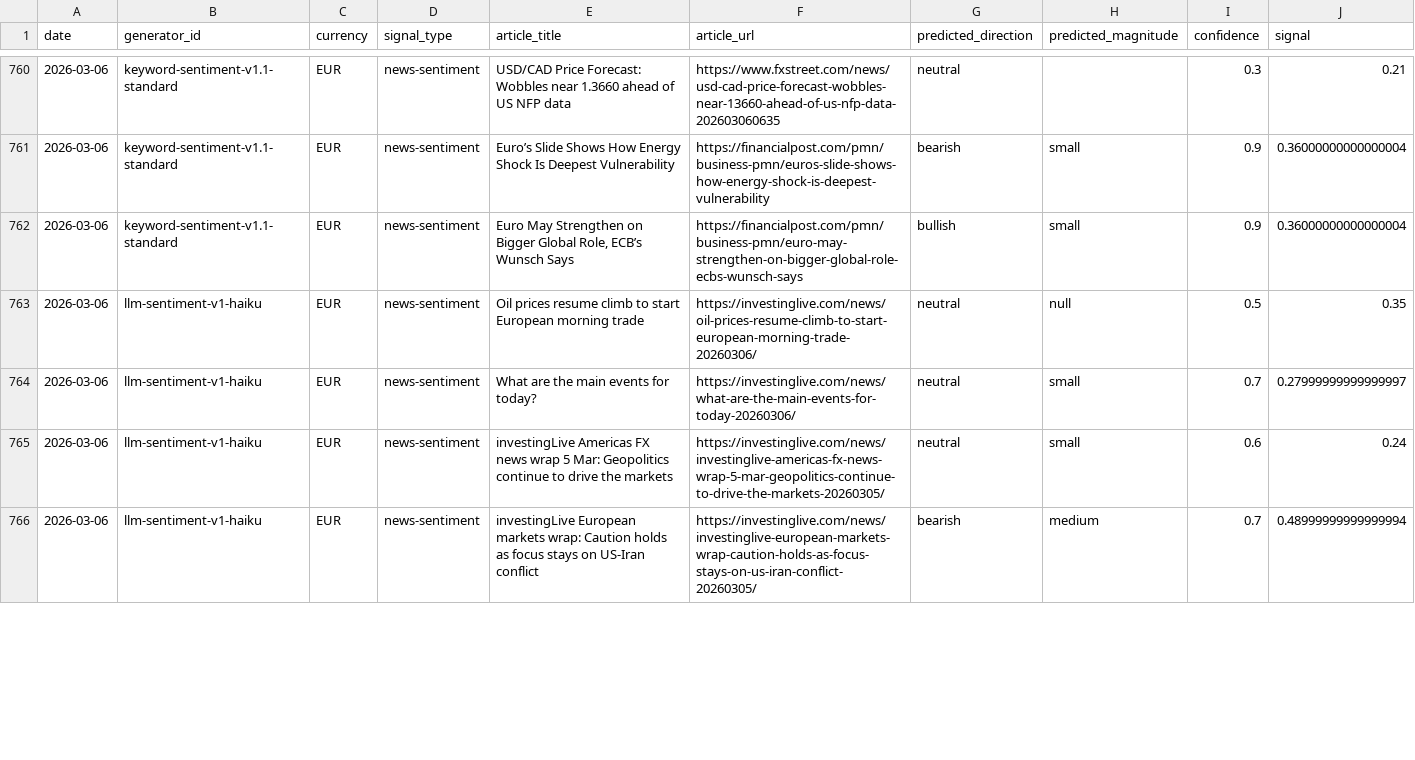
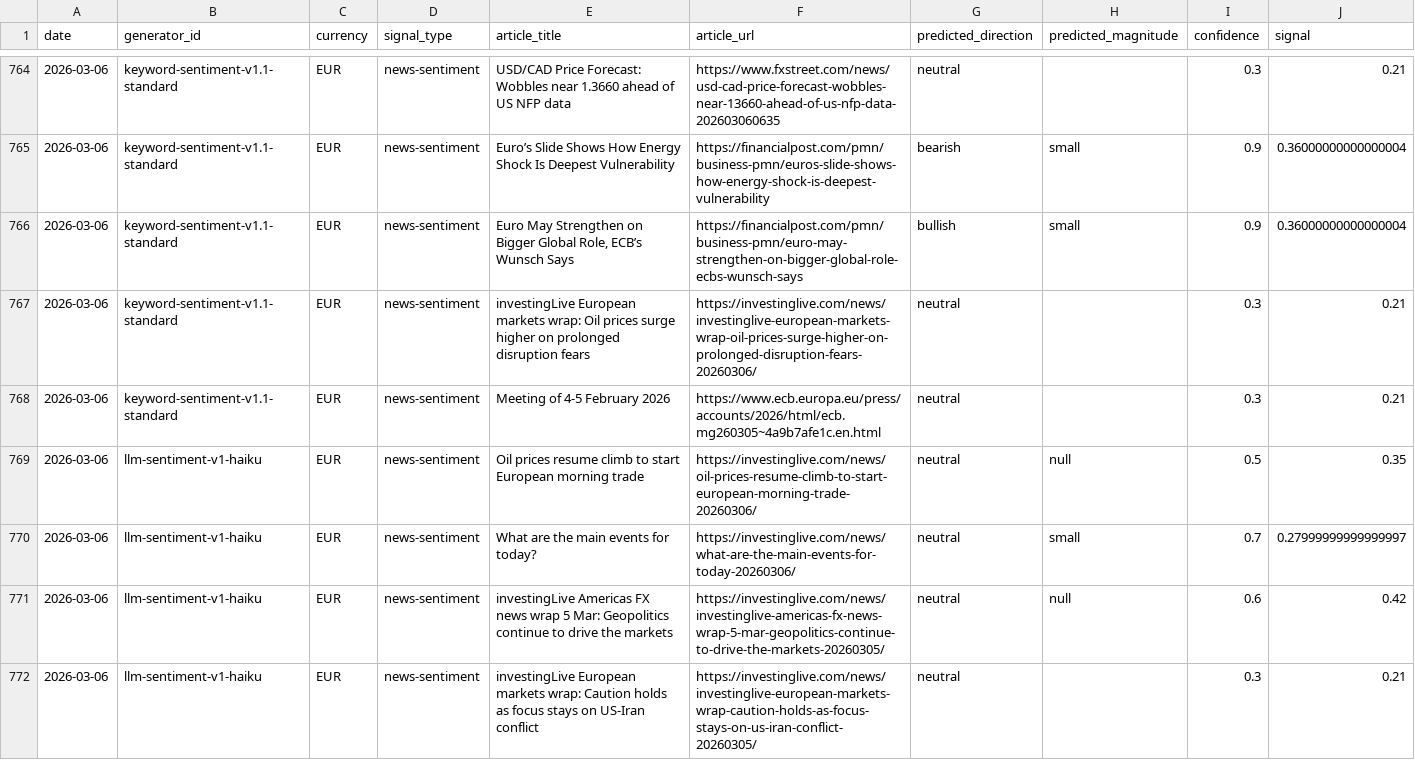
Before and after one commit to michaeldowd2/nanopages, a CSV file: fx-dashboard/data/step5_signals.csv, drawn as a sheet; only a part is shown, gaps mark what is left out; the diff covers the shown part only.

```diff
--- a/fx-dashboard/data/step5_signals.csv
+++ b/fx-dashboard/data/step5_signals.csv
@@ -762,5 +766,7 @@ date,generator_id,currency,signal_type,article_title,article_url,predicted_direc
 2026-03-06,keyword-sentiment-v1.1-standard,EUR,news-sentiment,"Euro May Strengthen on Bigger Global Role, ECB’s Wunsch Says",https://financialpost.com/pmn/business-pmn/euro-may-strengthen-on-bigger-global-role-ecbs-wunsch-says,bullish,small,0.9,0.36000000000000004
+2026-03-06,keyword-sentiment-v1.1-standard,EUR,news-sentiment,investingLive European markets wrap: Oil prices surge higher on prolonged disruption fears,https://investinglive.com/news/investinglive-european-markets-wrap-oil-prices-surge-higher-on-prolonged-disruption-fears-20260306/,neutral,,0.3,0.21
+2026-03-06,keyword-sentiment-v1.1-standard,EUR,news-sentiment,Meeting of 4-5 February 2026,https://www.ecb.europa.eu/press/accounts/2026/html/ecb.mg260305~4a9b7afe1c.en.html,neutral,,0.3,0.21
 2026-03-06,llm-sentiment-v1-haiku,EUR,news-sentiment,Oil prices resume climb to start European morning trade,https://investinglive.com/news/oil-prices-resume-climb-to-start-european-morning-trade-20260306/,neutral,null,0.5,0.35
 2026-03-06,llm-sentiment-v1-haiku,EUR,news-sentiment,What are the main events for today?,https://investinglive.com/news/what-are-the-main-events-for-today-20260306/,neutral,small,0.7,0.27999999999999997
-2026-03-06,llm-sentiment-v1-haiku,EUR,news-sentiment,investingLive Americas FX news wrap 5 Mar: Geopolitics continue to drive the markets,https://investinglive.com/news/investinglive-americas-fx-news-wrap-5-mar-geopolitics-continue-to-drive-the-markets-20260305/,neutral,small,0.6,0.24
-2026-03-06,llm-sentiment-v1-haiku,EUR,news-sentiment,investingLive European markets wrap: Caution holds as focus stays on US-Iran conflict,https://investinglive.com/news/investinglive-european-markets-wrap-caution-holds-as-focus-stays-on-us-iran-conflict-20260305/,bearish,medium,0.7,0.48999999999999994
+2026-03-06,llm-sentiment-v1-haiku,EUR,news-sentiment,investingLive Americas FX news wrap 5 Mar: Geopolitics continue to drive the markets,https://investinglive.com/news/investinglive-americas-fx-news-wrap-5-mar-geopolitics-continue-to-drive-the-markets-20260305/,neutral,null,0.6,0.42
+2026-03-06,llm-sentiment-v1-haiku,EUR,news-sentiment,investingLive European markets wrap: Caution holds as focus stays on US-Iran conflict,https://investinglive.com/news/investinglive-european-markets-wrap-caution-holds-as-focus-stays-on-us-iran-conflict-20260305/,neutral,,0.3,0.21
```
Also changed, not shown: 6 added rows and 34 edited cells elsewhere in this file, fx-dashboard/data/step3_news.csv, fx-dashboard/data/step4_horizons.csv, 6 other files.
